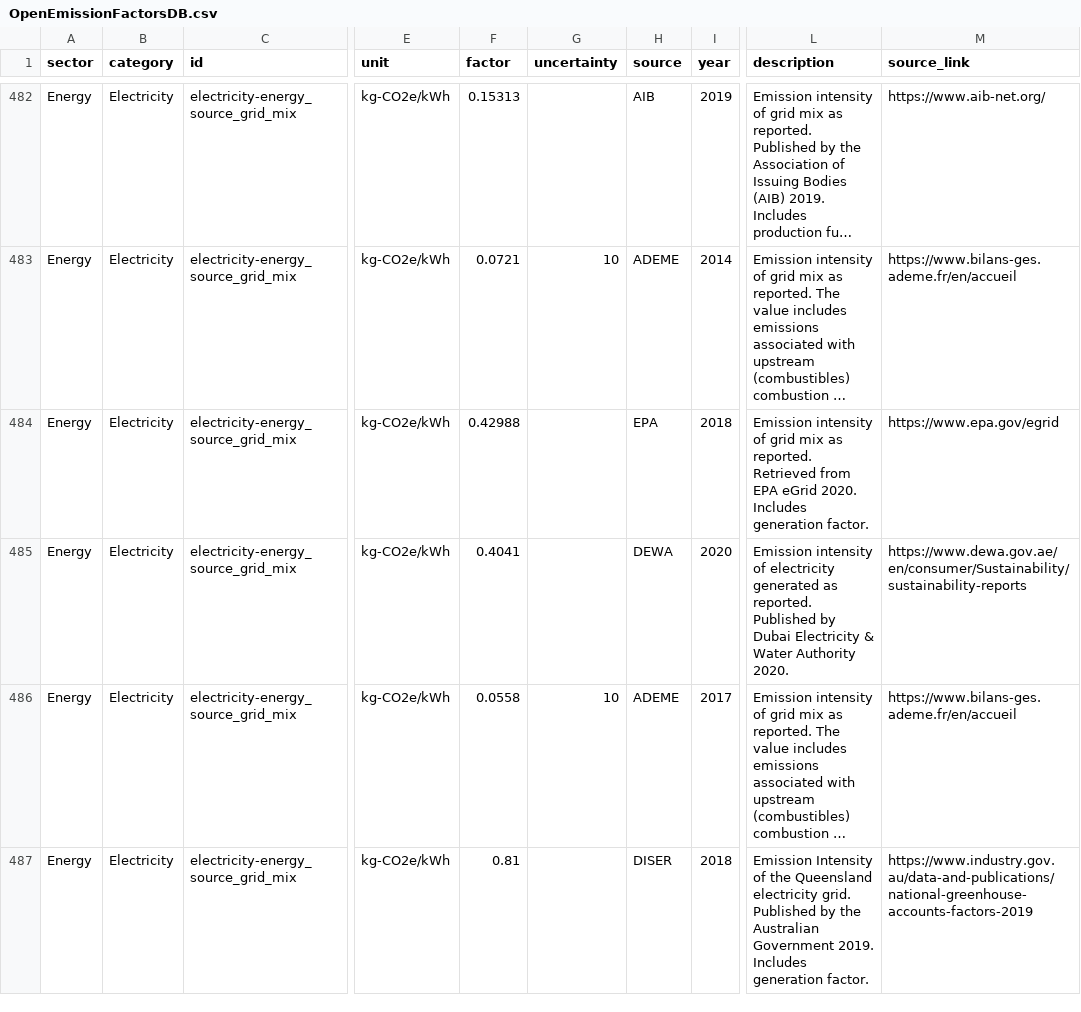
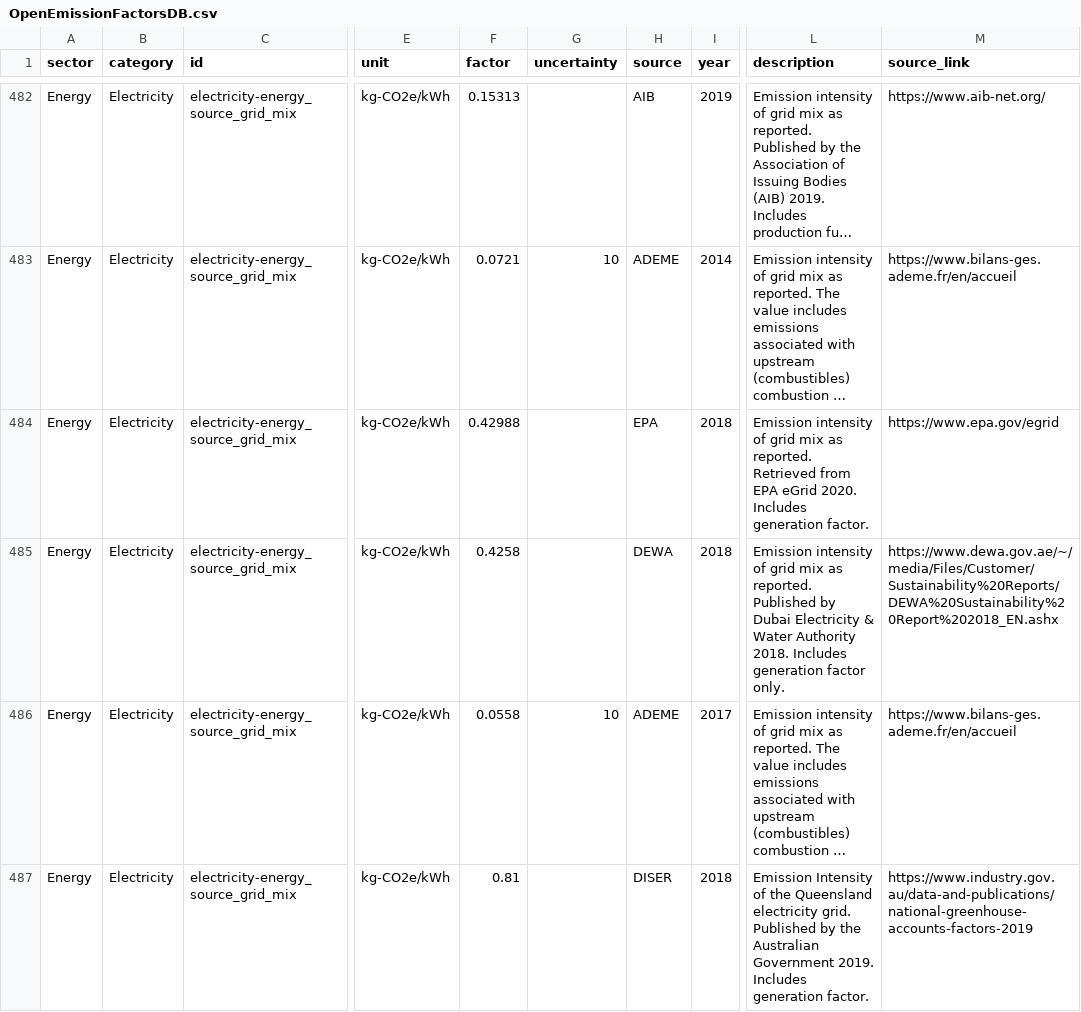
Before and after one commit to climatiq/Open-Emission-Factors-DB, a CSV file: OpenEmissionFactorsDB.csv, drawn as a sheet; only a part is shown, gaps mark what is left out; long unchanged cells end in …; the diff names each change by its address in the sheet, - before the commit and + after, or states it on an @@ line.

Commit message:
Update OpenEmissionFactorsDB.csv

```diff
--- a/OpenEmissionFactorsDB.csv
+++ b/OpenEmissionFactorsDB.csv
-F485 (factor): 0.4041
+F485 (factor): 0.4258
-I485 (year): 2020
+I485 (year): 2018
-L485 (description): …intensity of electricity generated as reported. Published by Dubai Electricity & Water Authority 2020.
+L485 (description): …intensity of grid mix as reported. Published by Dubai Electricity & Water Authority 2018. Includes generation factor only.
-M485 (source_link): https://www.dewa.gov.ae/en/consumer/Sustainability/sustainability-reports
+M485 (source_link): https://www.dewa.gov.ae/~/media/Files/Customer/Sustainability%20Reports/DEWA%20Sustainability%20Report%202018_EN.ashx
```
